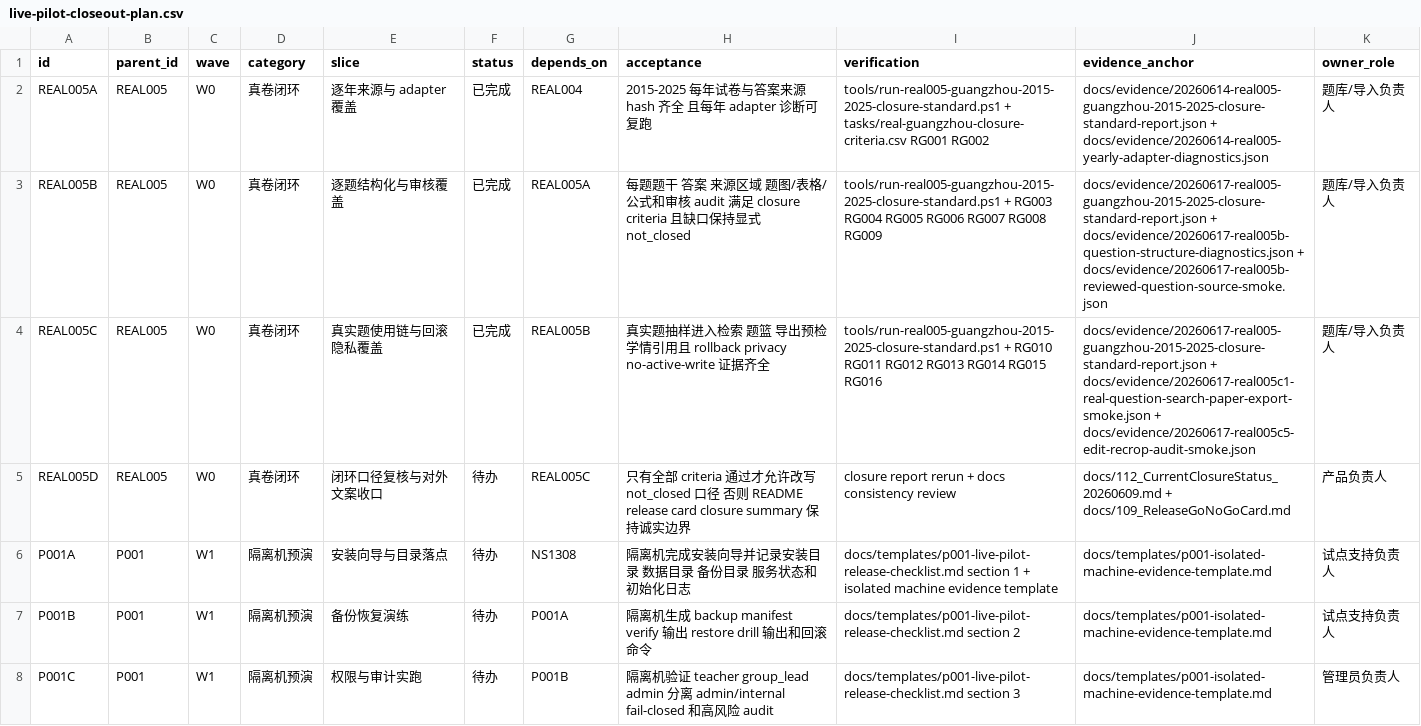
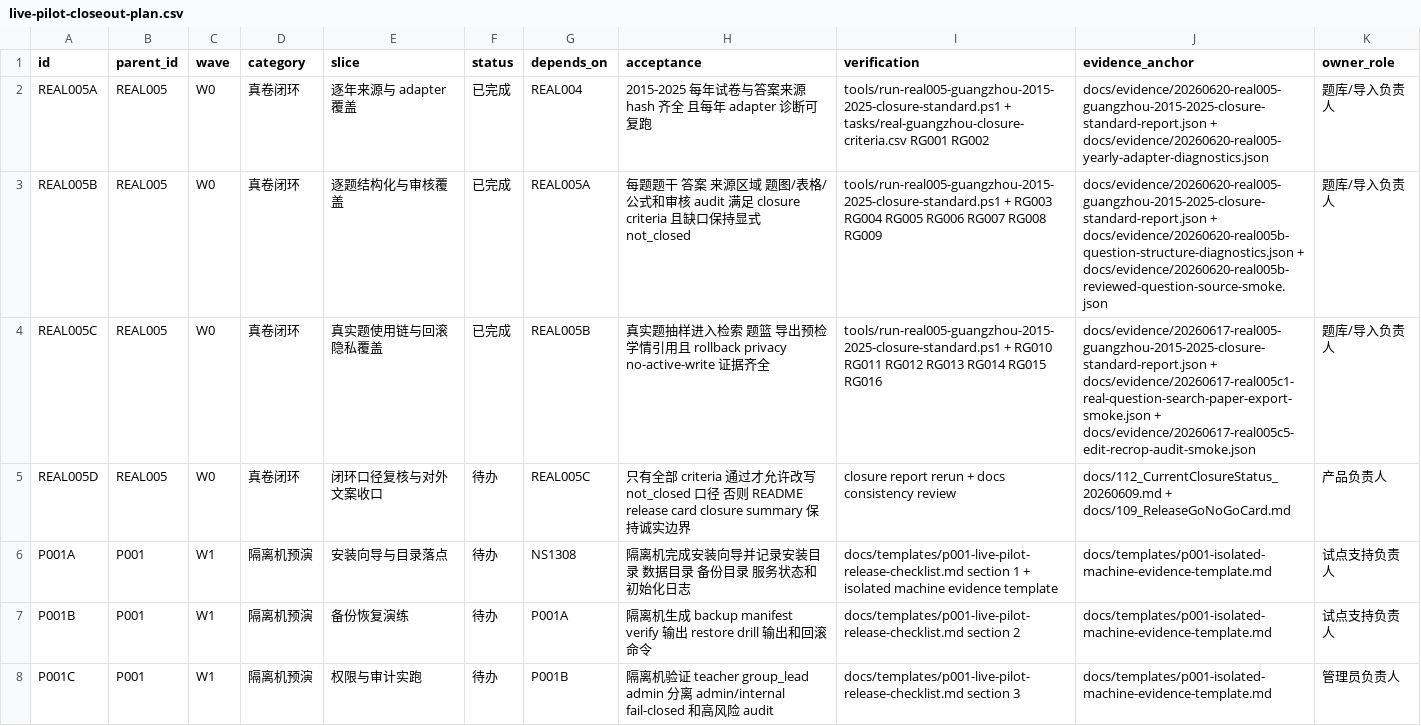
Before and after one commit to sciman-top/k12-question-graph, a CSV file: tasks/live-pilot-closeout-plan.csv, drawn as a sheet; only a part is shown.

```diff
--- a/tasks/live-pilot-closeout-plan.csv
+++ b/tasks/live-pilot-closeout-plan.csv
@@ -1,4 +1,4 @@
 id,parent_id,wave,category,slice,status,depends_on,acceptance,verification,evidence_anchor,owner_role
-REAL005A,REAL005,W0,真卷闭环,逐年来源与 adapter 覆盖,已完成,REAL004,2015-2025 每年试卷与答案来源 hash 齐全 且每年 adapter 诊断可复跑,tools/run-real005-guangzhou-2015-2025-closure-standard.ps1 + tasks/real-guangzhou-closure-criteria.csv RG001 RG002,docs/evidence/20260614-real005-guangzhou-2015-2025-closure-standard-report.json + docs/evidence/20260614-real005-yearly-adapter-diagnostics.json,题库/导入负责人
-REAL005B,REAL005,W0,真卷闭环,逐题结构化与审核覆盖,已完成,REAL005A,每题题干 答案 来源区域 题图/表格/公式和审核 audit 满足 closure criteria 且缺口保持显式 not_closed,tools/run-real005-guangzhou-2015-2025-closure-standard.ps1 + RG003 RG004 RG005 RG006 RG007 RG008 RG009,docs/evidence/20260617-real005-guangzhou-2015-2025-closure-standard-report.json + docs/evidence/20260617-real005b-question-structure-diagnostics.json + docs/evidence/20260617-real005b-reviewed-question-source-smoke.json,题库/导入负责人
+REAL005A,REAL005,W0,真卷闭环,逐年来源与 adapter 覆盖,已完成,REAL004,2015-2025 每年试卷与答案来源 hash 齐全 且每年 adapter 诊断可复跑,tools/run-real005-guangzhou-2015-2025-closure-standard.ps1 + tasks/real-guangzhou-closure-criteria.csv RG001 RG002,docs/evidence/20260620-real005-guangzhou-2015-2025-closure-standard-report.json + docs/evidence/20260620-real005-yearly-adapter-diagnostics.json,题库/导入负责人
+REAL005B,REAL005,W0,真卷闭环,逐题结构化与审核覆盖,已完成,REAL005A,每题题干 答案 来源区域 题图/表格/公式和审核 audit 满足 closure criteria 且缺口保持显式 not_closed,tools/run-real005-guangzhou-2015-2025-closure-standard.ps1 + RG003 RG004 RG005 RG006 RG007 RG008 RG009,docs/evidence/20260620-real005-guangzhou-2015-2025-closure-standard-report.json + docs/evidence/20260620-real005b-question-structure-diagnostics.json + docs/evidence/20260620-real005b-reviewed-question-source-smoke.json,题库/导入负责人
 REAL005C,REAL005,W0,真卷闭环,真实题使用链与回滚隐私覆盖,已完成,REAL005B,真实题抽样进入检索 题篮 导出预检 学情引用且 rollback privacy no-active-write 证据齐全,tools/run-real005-guangzhou-2015-2025-closure-standard.ps1 + RG010 RG011 RG012 RG013 RG014 RG015 RG016,docs/evidence/20260617-real005-guangzhou-2015-2025-closure-standard-report.json + docs/evidence/20260617-real005c1-real-question-search-paper-export-smoke.json + docs/evidence/20260617-real005c5-edit-recrop-audit-smoke.json,题库/导入负责人
```
Also changed, not shown: tasks/real005-detailed-slice-plan.csv, 42 other files.
